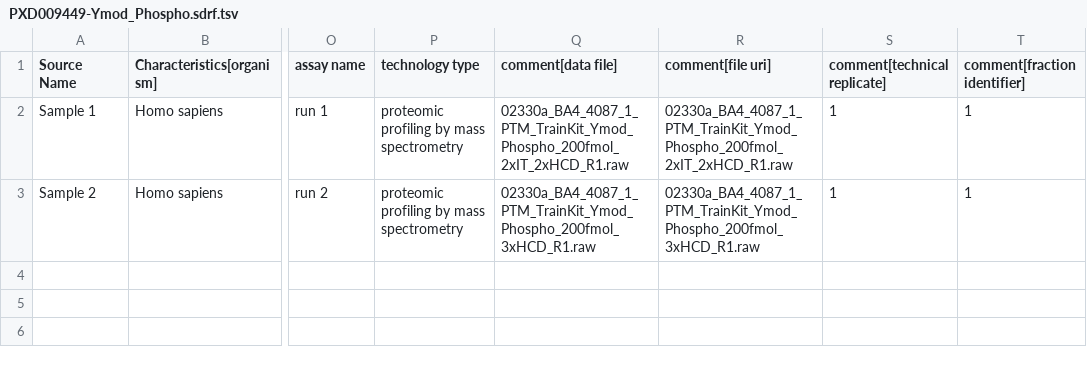
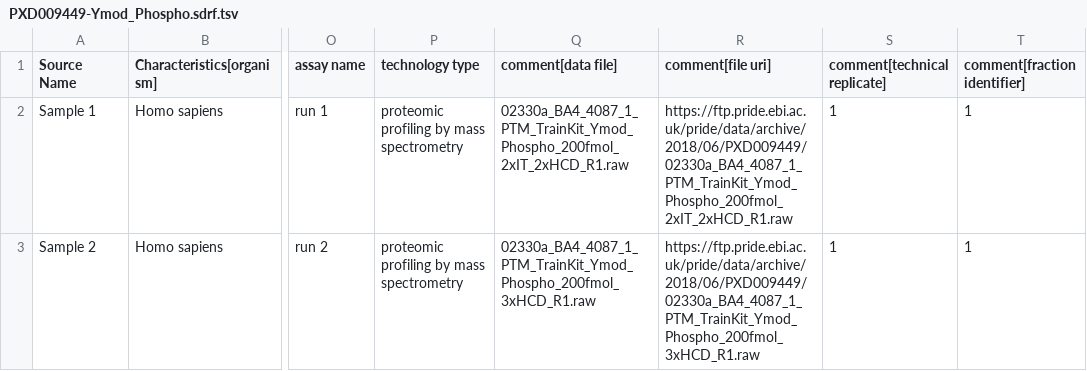
Before and after one commit to bigbio/quantms-test-datasets, a TSV file: benchmarks/lfq/OrbitrapFusionLumos/PXD009449/PXD009449-Ymod_Phospho.sdrf.tsv, drawn as a sheet; only a part is shown, gaps mark what is left out; the diff names each change by its address in the sheet, - before the commit and + after, or states it on an @@ line.

Commit message:
minor changes - ProteoBench data added

```diff
--- a/benchmarks/lfq/OrbitrapFusionLumos/PXD009449/PXD009449-Ymod_Phospho.sdrf.tsv
+++ b/benchmarks/lfq/OrbitrapFusionLumos/PXD009449/PXD009449-Ymod_Phospho.sdrf.tsv
-R2 (comment[file uri]): 02330a_BA4_4087_1_PTM_TrainKit_Ymod_Phospho_200fmol_2xIT_2xHCD_R1.raw
+R2 (comment[file uri]): https://ftp.pride.ebi.ac.uk/pride/data/archive/2018/06/PXD009449/02330a_BA4_4087_1_PTM_TrainKit_Ymod_Phospho_200fmol_2xIT_2xHCD_R1.raw
-R3 (comment[file uri]): 02330a_BA4_4087_1_PTM_TrainKit_Ymod_Phospho_200fmol_3xHCD_R1.raw
+R3 (comment[file uri]): https://ftp.pride.ebi.ac.uk/pride/data/archive/2018/06/PXD009449/02330a_BA4_4087_1_PTM_TrainKit_Ymod_Phospho_200fmol_3xHCD_R1.raw
```
Also changed, not shown: 41 other files.
